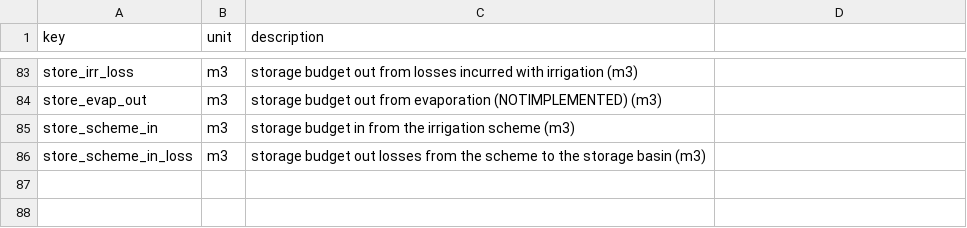
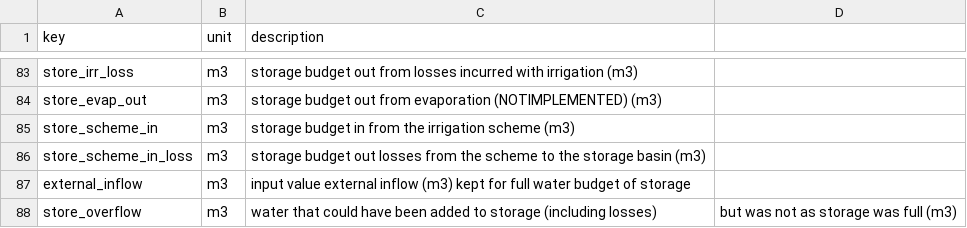
Before and after one commit to Komanawa-Solutions-Ltd/komanawa-basgra-nz-py, a CSV file: supporting_functions/output_description.csv, drawn as a sheet; only a part is shown, gaps mark what is left out.

Commit message:
* debug scheme storage losses * add storage overflow * upgrade testing exception outputs * regenereate test data after manual confimration that bug changes only affected:  * 'external_inflow'  * 'store_overflow'  * store_vol (only for those that should not have had any storage volume  * scheme in losses

```diff
--- a/supporting_functions/output_description.csv
+++ b/supporting_functions/output_description.csv
@@ -86 +86,3 @@ store_scheme_in,m3, storage budget in from the irrigation scheme (m3)
 store_scheme_in_loss,m3, storage budget out losses from the scheme to the storage basin (m3)
+external_inflow, m3, input value external inflow (m3) kept for full water budget of storage
+store_overflow, m3, water that could have been added to storage (including losses), but was not as storage was full (m3)
```
